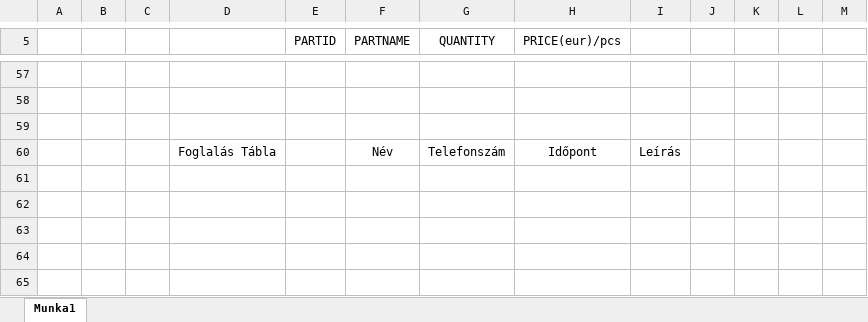
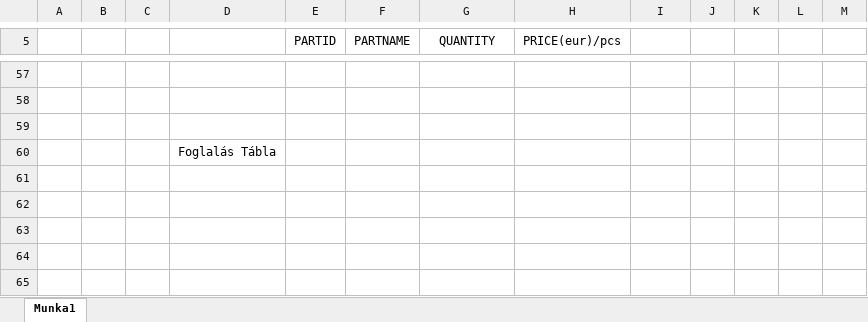
Before and after one commit to BonaNoel/BikeRevolution, an Excel workbook: src/main/resources/database_sample.xlsx, sheet Munka1, drawn as a sheet; only a part is shown, gaps mark what is left out; values as stored, in another font and other column widths than the file's, no borders; removed rows and columns are numbered as before the commit, all else as after; the diff names each change by its address in the sheet, - before the commit and + after, or states it on an @@ line.

Commit message:
New db table and some features appear in the GUI

```diff
--- a/src/main/resources/database_sample.xlsx (sheet Munka1)
+++ b/src/main/resources/database_sample.xlsx (sheet Munka1)
-row 60:  |  |  | Foglalás Tábla |  | Név | Telefonszám | Időpont | Leírás
+row 60:  |  |  | Foglalás Tábla
```
Also changed, not shown: 18 other files.
